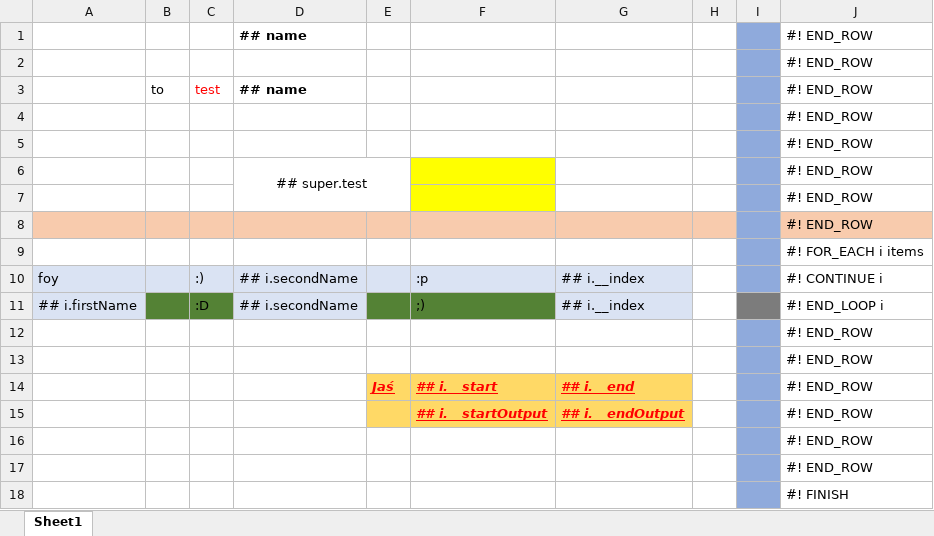
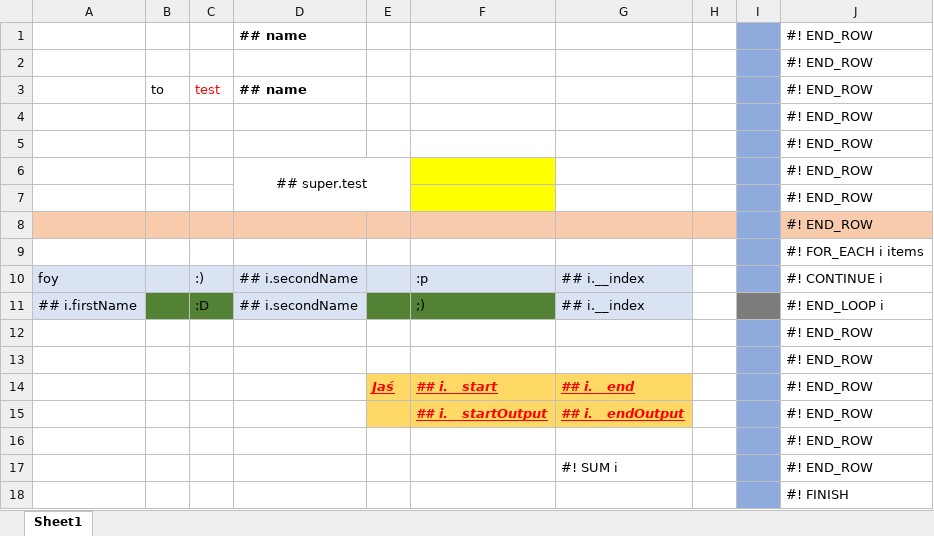
Before and after one commit to Siemienik/XToolset, an Excel workbook: template.xlsx, sheet Sheet1, drawn as a sheet; values as stored, in another font and other column widths than the file's, no borders; the diff names each change by its address in the sheet, - before the commit and + after, or states it on an @@ line.

Commit message:
Sum & Average loop column, fixes with merged cells
* NEW: SumCell
* NEW: AverageCell
* FIXED: inserting rows causes remove-ing merged cells below
* FIXED: inserted rows hasn't merged cells
* Merging cells when it's necessary

3. working with sheets
6. refactoring - make code simplify, extract methods, clean up code,
8. npm package
9. matching should based on cell instead of value

```diff
--- a/template.xlsx (sheet Sheet1)
+++ b/template.xlsx (sheet Sheet1)
-G17: (empty)
+G17: #! SUM i
```
Also changed, not shown: 7 other files.
